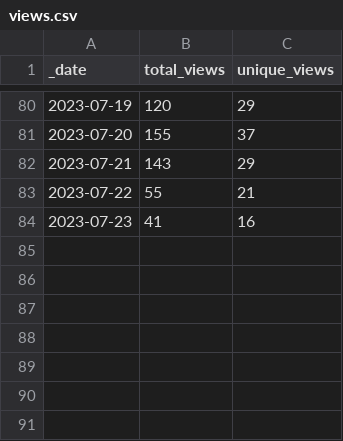
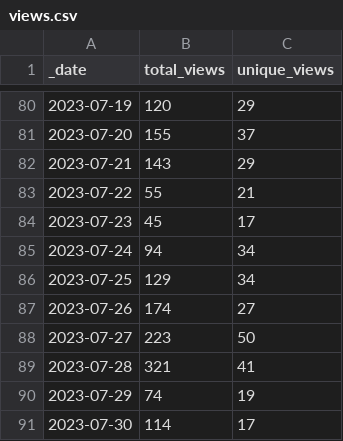
Before and after one commit to AztecProtocol/dev-rel, a CSV file: traffic/views.csv, drawn as a sheet; only a part is shown, gaps mark what is left out.

Commit message:
GitHub traffic

```diff
--- a/traffic/views.csv
+++ b/traffic/views.csv
@@ -83,2 +83,9 @@ _date,total_views,unique_views
 2023-07-22,55,21
-2023-07-23,41,16
+2023-07-23,45,17
+2023-07-24,94,34
+2023-07-25,129,34
+2023-07-26,174,27
+2023-07-27,223,50
+2023-07-28,321,41
+2023-07-29,74,19
+2023-07-30,114,17
```
Also changed, not shown: traffic/clones.csv, 1 other file.
